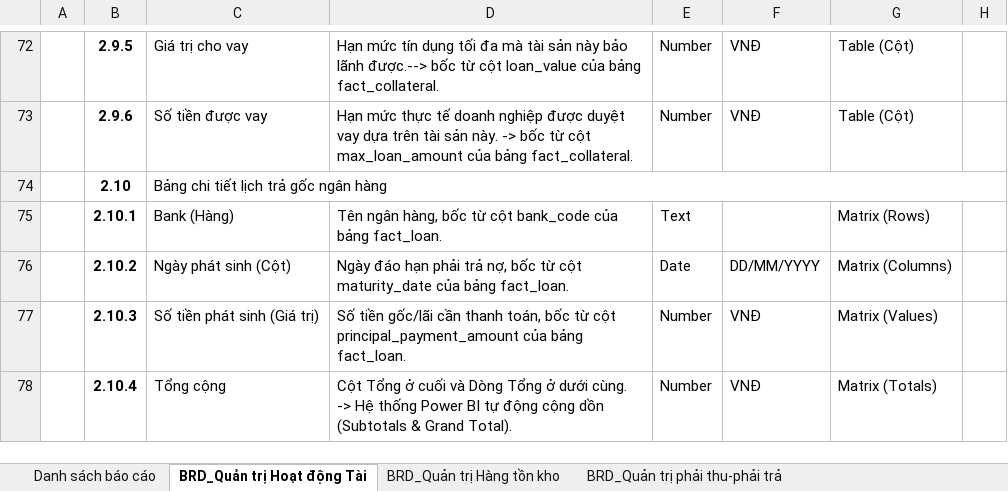
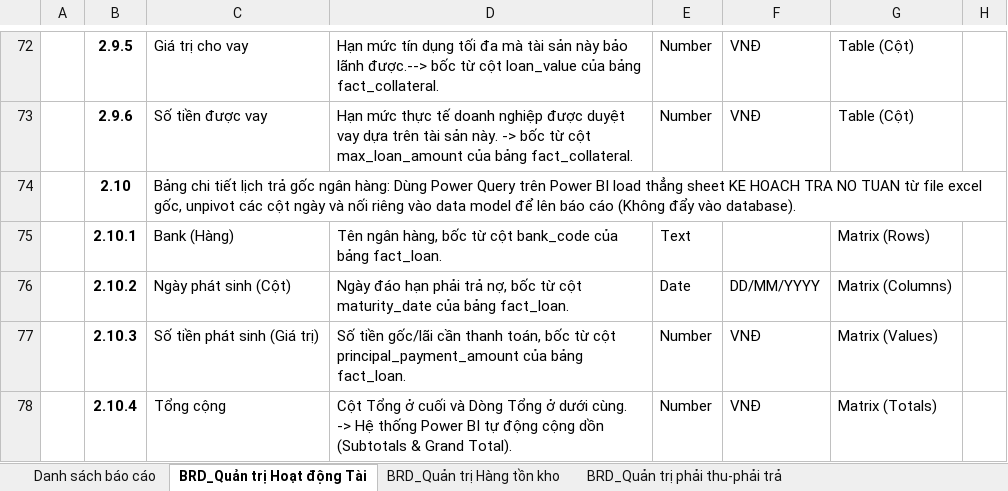
Before and after one commit to huudang-de/GML, an Excel workbook: 2. Tài liệu phân tích và thiết kế/02. BRD & Template/ISO - BRD_20260806.xlsx, sheet BRD_Quản trị Hoạt động Tài, drawn as a sheet; only a part is shown, gaps mark what is left out; values as stored, in another font and other column widths than the file's, no borders; the diff names each change by its address in the sheet, - before the commit and + after, or states it on an @@ line.

Commit message:
Update BRD Excel and split PowerBI guide into 5 detailed dashboard guides

```diff
--- a/2. Tài liệu phân tích và thiết kế/02. BRD & Template/ISO - BRD_20260806.xlsx (sheet BRD_Quản trị Hoạt động Tài)
+++ b/2. Tài liệu phân tích và thiết kế/02. BRD & Template/ISO - BRD_20260806.xlsx (sheet BRD_Quản trị Hoạt động Tài)
-C74: …gốc ngân hàng
+C74: …gốc ngân hàng: Dùng Power Query trên Power BI load thẳng sheet KE HOACH TRA NO TUAN từ file excel gốc, unpivot các cột ngày và nối riêng vào data model để lên báo cáo (Không đẩy vào database).
```
Also changed, not shown: 2. Tài liệu phân tích và thiết kế/02. BRD & Template/ISO - BRD_Excel.xlsx, 7 other files.
